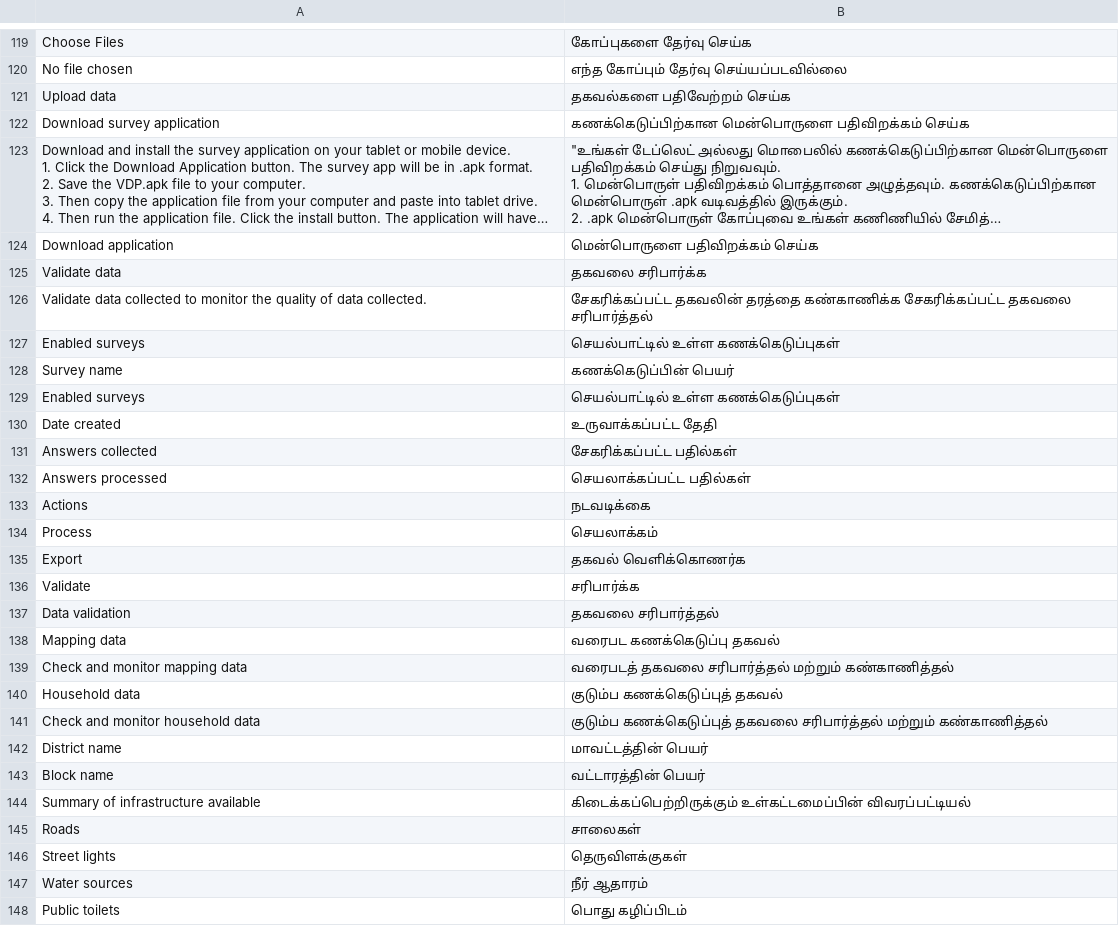
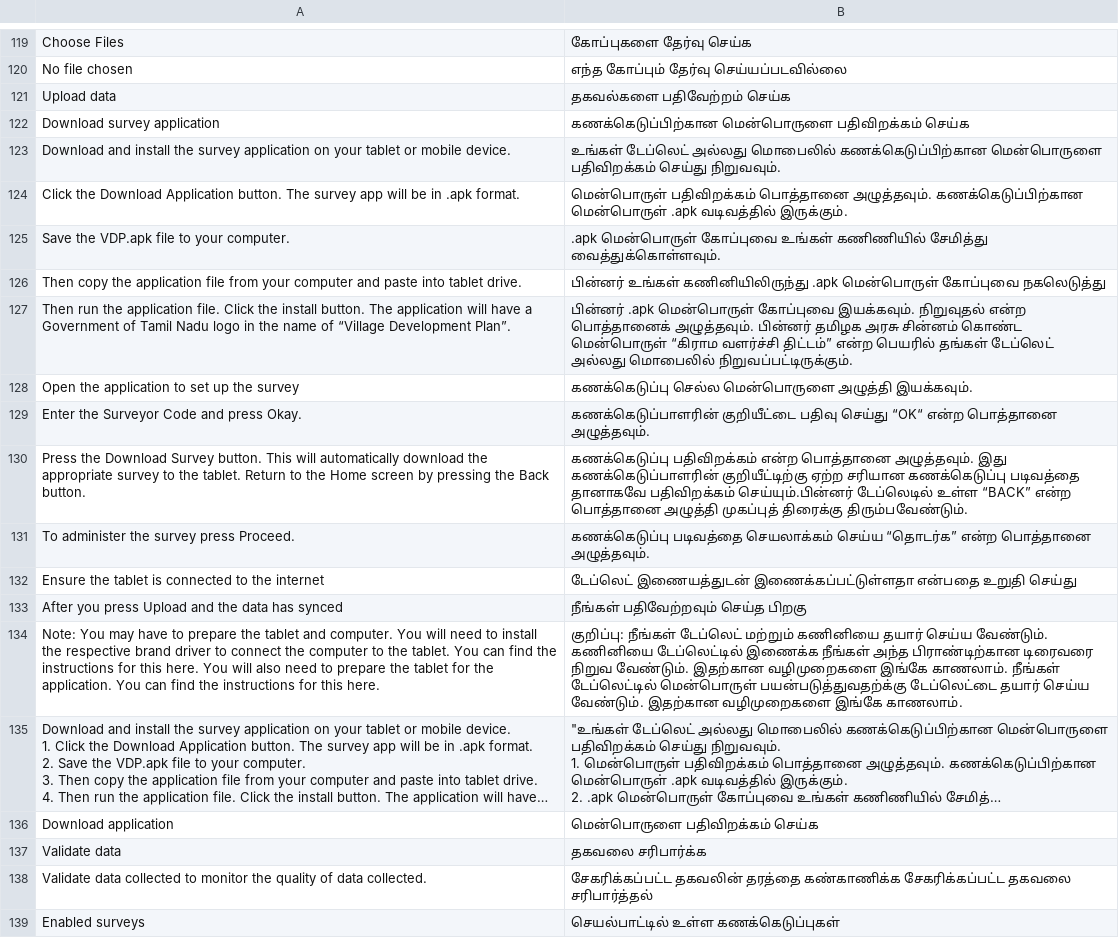
Before and after one commit to Village-Development-and-Planning/website, a CSV file: config/translations.csv, drawn as a sheet; only a part is shown, gaps mark what is left out; the shorter side is filled out with more unchanged rows; long unchanged cells end in …; the diff names each change by its address in the sheet, - before the commit and + after, or states it on an @@ line.

Commit message:
+ updated translations json

```diff
--- a/config/translations.csv
+++ b/config/translations.csv
+row 123: Download and install the survey application on your tablet or mobile device. | உங்கள் டேப்லெட் அல்லது மொபைலில் கணக்கெடுப்பிற்கான மென்பொருளை பதிவிறக்கம் செய்து நிறுவவும்.
+row 124: Click the Download Application button. The survey app will be in .apk format. | மென்பொருள் பதிவிறக்கம் பொத்தானை அழுத்தவும். கணக்கெடுப்பிற்கான மென்பொருள் .apk வடிவத்தில் இருக்கும்.
+row 125: Save the VDP.apk file to your computer. | .apk மென்பொருள் கோப்புவை உங்கள் கணிணியில் சேமித்து வைத்துக்கொள்ளவும்.
+row 126: Then copy the application file from your computer and paste into tablet drive. | பின்னர் உங்கள் கணினியிலிருந்து .apk மென்பொருள் கோப்புவை நகலெடுத்து
+row 127: Then run the application file. Click the install button. The application will have a Government of Tamil Nadu logo in the name of “Village Development Plan”. | பின்னர் .apk மென்பொருள் கோப்புவை இயக்கவும். நிறுவுதல் என்ற பொத்தானைக் அழுத்தவும். பின்னர் தமிழக அரசு சின்னம் கொண்ட மென்பொருள் “கிராம வளர்ச்சி திட்டம்” என்ற பெயரில் தங்கள் டேப்லெட் அல்லது மொபைலில் நிறுவப்பட்டிருக்கும்.
+row 128: Open the application to set up the survey | கணக்கெடுப்பு செல்ல மென்பொருளை அழுத்தி இயக்கவும்.
+row 129: Enter the Surveyor Code and press Okay. | கணக்கெடுப்பாளரின் குறியீட்டை பதிவு செய்து “OK“ என்ற பொத்தானை அழுத்தவும்.
+row 130: Press the Download Survey button. This will automatically download the appropriate survey to the tablet. Return to the Home screen by pressing the Back button. | கணக்கெடுப்பு பதிவிறக்கம் என்ற பொத்தானை அழுத்தவும். இது கணக்கெடுப்பாளரின் குறியீட்டிற்கு ஏற்ற சரியான கணக்கெடுப்பு படிவத்தை தானாகவே பதிவிறக்கம் செய்யும்.பின்னர் டேப்லெடில் உள்ள “BACK” என்ற பொத்தானை அழுத்தி முகப்புத் திரைக்கு திரும்பவேண்டும்.
+row 131: To administer the survey press Proceed. | கணக்கெடுப்பு படிவத்தை செயலாக்கம் செய்ய “தொடர்க” என்ற பொத்தானை அழுத்தவும்.
+row 132: Ensure the tablet is connected to the internet | டேப்லெட் இணையத்துடன் இணைக்கப்பட்டுள்ளதா என்பதை உறுதி செய்து
+row 133: After you press Upload and the data has synced | நீங்கள் பதிவேற்றவும் செய்த பிறகு
+row 134: Note: You may have to prepare the tablet and computer. You will need to install the respective brand driver to connect the computer to the tablet. You can find the instructions for this here. You will also need to prepare the tablet for the application. You can find the instructions for this here. | குறிப்பு: நீங்கள் டேப்லெட் மற்றும் கணினியை தயார் செய்ய வேண்டும். கணினியை டேப்லெட்டில் இணைக்க நீங்கள் அந்த பிராண்டிற்கான டிரைவரை நிறுவ வேண்டும். இதற்கான வழிமுறைகளை இங்கே காணலாம். நீங்கள் டேப்லெட்டில் மென்பொருள் பயன்படுத்துவதற்க்கு டேப்லெட்டை தயார் செய்ய வேண்டும். இதற்கான வழிமுறைகளை இங்கே காணலாம்.
```
Also changed, not shown: 4 other files.
